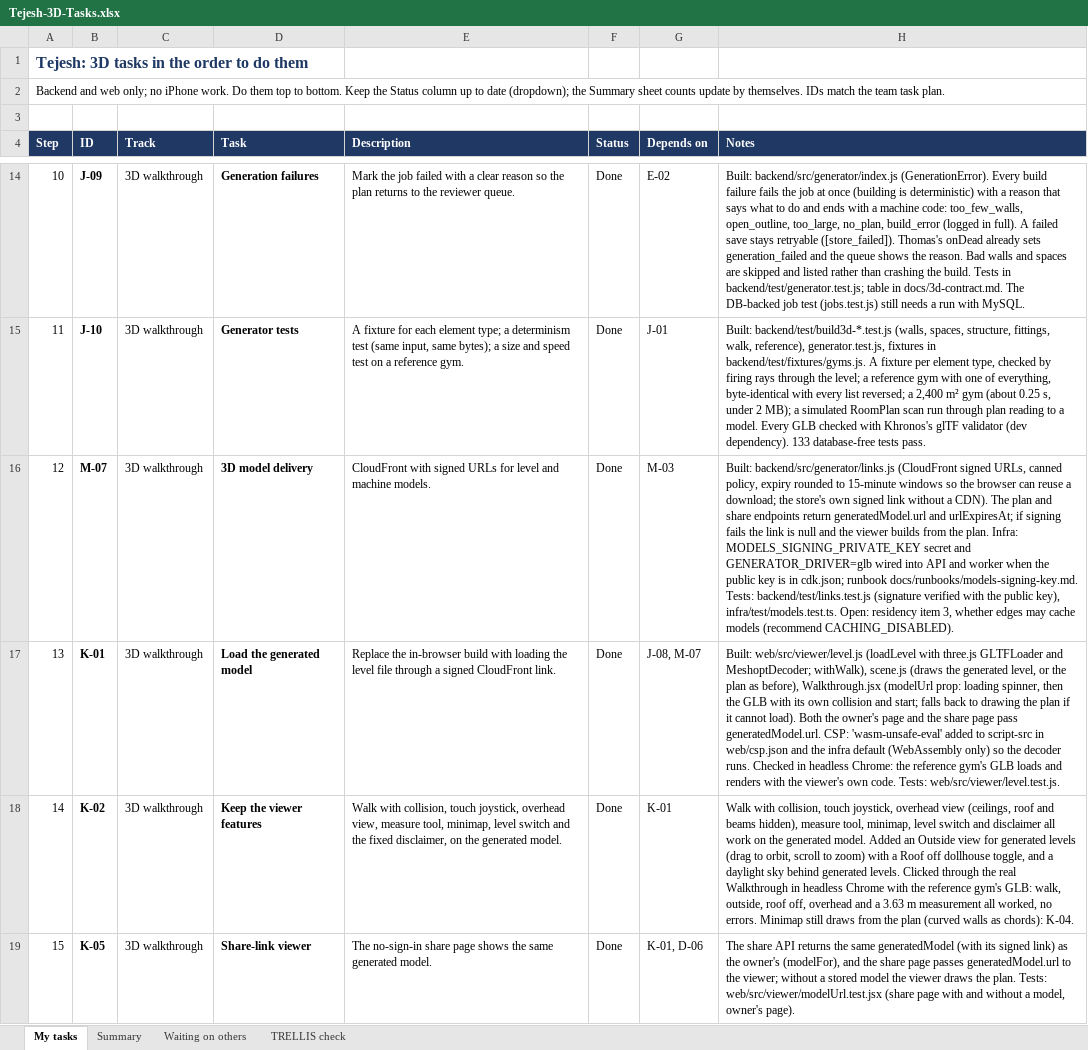
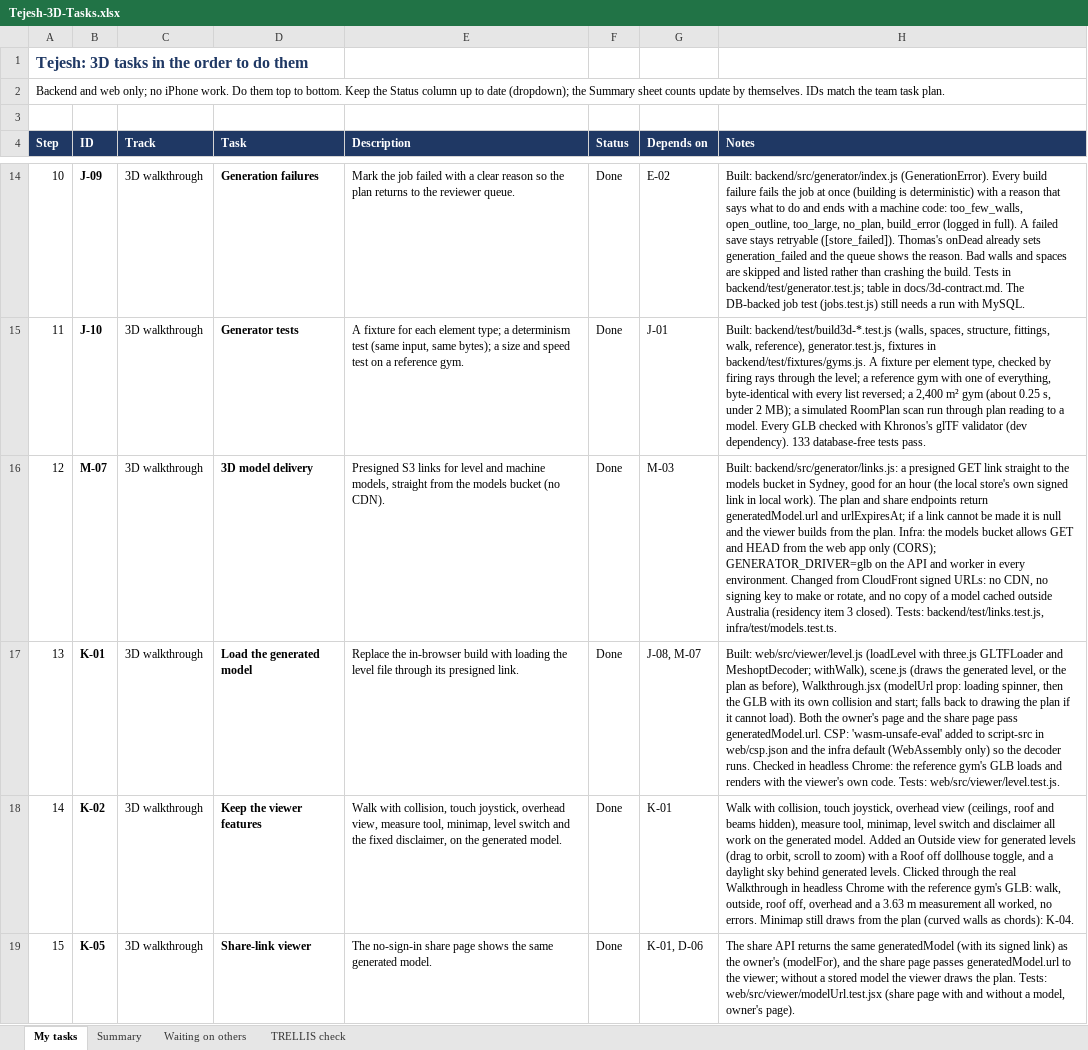
Before and after one commit to tomlee6/Gym_plan, an Excel workbook: docs/Tejesh-3D-Tasks.xlsx, sheet My tasks, drawn as a sheet; only a part is shown, gaps mark what is left out; values as stored, in another font and other column widths than the file's, no borders; conditional formats not drawn; the diff names each change by its address in the sheet, - before the commit and + after, or states it on an @@ line.

```diff
--- a/docs/Tejesh-3D-Tasks.xlsx (sheet My tasks)
+++ b/docs/Tejesh-3D-Tasks.xlsx (sheet My tasks)
-E16 (Description): CloudFront with signed URLs for level and machine models.
+E16 (Description): Presigned S3 links for level and machine models, straight from the models bucket (no CDN).
-H16 (Notes): Built: backend/src/generator/links.js (CloudFront signed URLs, canned policy, expiry rounded to 15-minute windows so the browser can reuse a download; the store's own signed link without a CDN). The plan and share endpoints return generatedModel.url and urlExpiresAt; if signing fails the link is null and the viewer builds from the plan. Infra: MODELS_SIGNING_PRIVATE_KEY secret and GENERATOR_DRIVER=glb wired into API and worker when the public key is in cdk.json; runbook docs/runbooks/models-signing-key.md. Tests: backend/test/links.test.js (signature verified with the public key), infra/test/models.test.ts. Open: residency item 3, whether edges may cache models (recommend CACHING_DISABLED).
+H16 (Notes): Built: backend/src/generator/links.js: a presigned GET link straight to the models bucket in Sydney, good for an hour (the local store's own signed link in local work). The plan and share endpoints return generatedModel.url and urlExpiresAt; if a link cannot be made it is null and the viewer builds from the plan. Infra: the models bucket allows GET and HEAD from the web app only (CORS); GENERATOR_DRIVER=glb on the API and worker in every environment. Changed from CloudFront signed URLs: no CDN, no signing key to make or rotate, and no copy of a model cached outside Australia (residency item 3 closed). Tests: backend/test/links.test.js, infra/test/models.test.ts.
-E17 (Description): …file through a signed CloudFront link.
+E17 (Description): …file through its presigned link.
```
Also changed, not shown: 25 other files.
